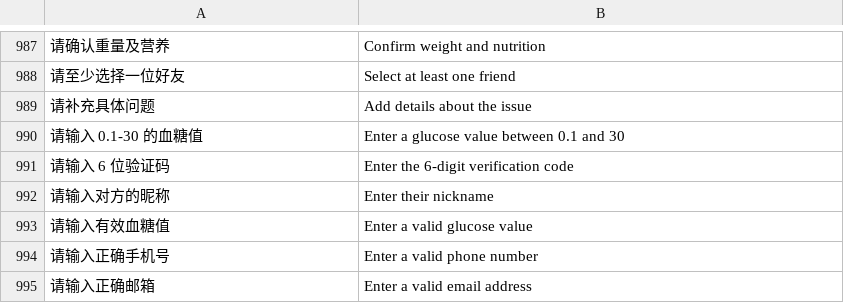
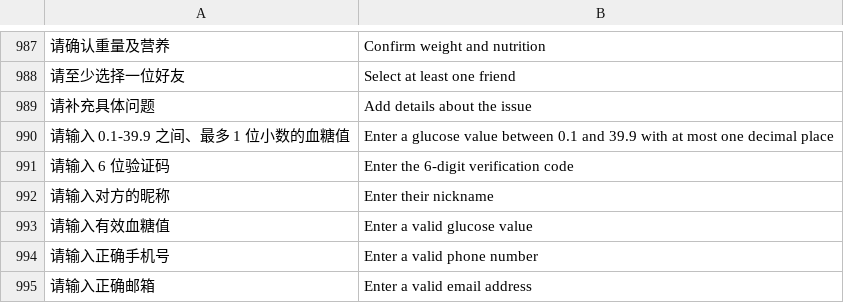
Before and after one commit to xiaoyejinjier/GlucoPilot-frontend, a TSV file: tools/i18n/en.tsv, drawn as a sheet; only a part is shown, gaps mark what is left out; removed rows and columns are numbered as before the commit, all else as after; the diff names each change by its address in the sheet, - before the commit and + after, or states it on an @@ line.

Commit message:
fix(glucose): 录入与餐食分析统一血糖校验为 0.1-39.9 且最多 1 位小数
confirm 与 food-analysis 使用同一范围和小数位规则；同步 i18n 产物、使用文档与边界测试。

```diff
--- a/tools/i18n/en.tsv
+++ b/tools/i18n/en.tsv
-row 990: 请输入 0.1-30 的血糖值 | Enter a glucose value between 0.1 and 30
+row 990: 请输入 0.1-39.9 之间、最多 1 位小数的血糖值 | Enter a glucose value between 0.1 and 39.9 with at most one decimal place
```
Also changed, not shown: 6 other files.
